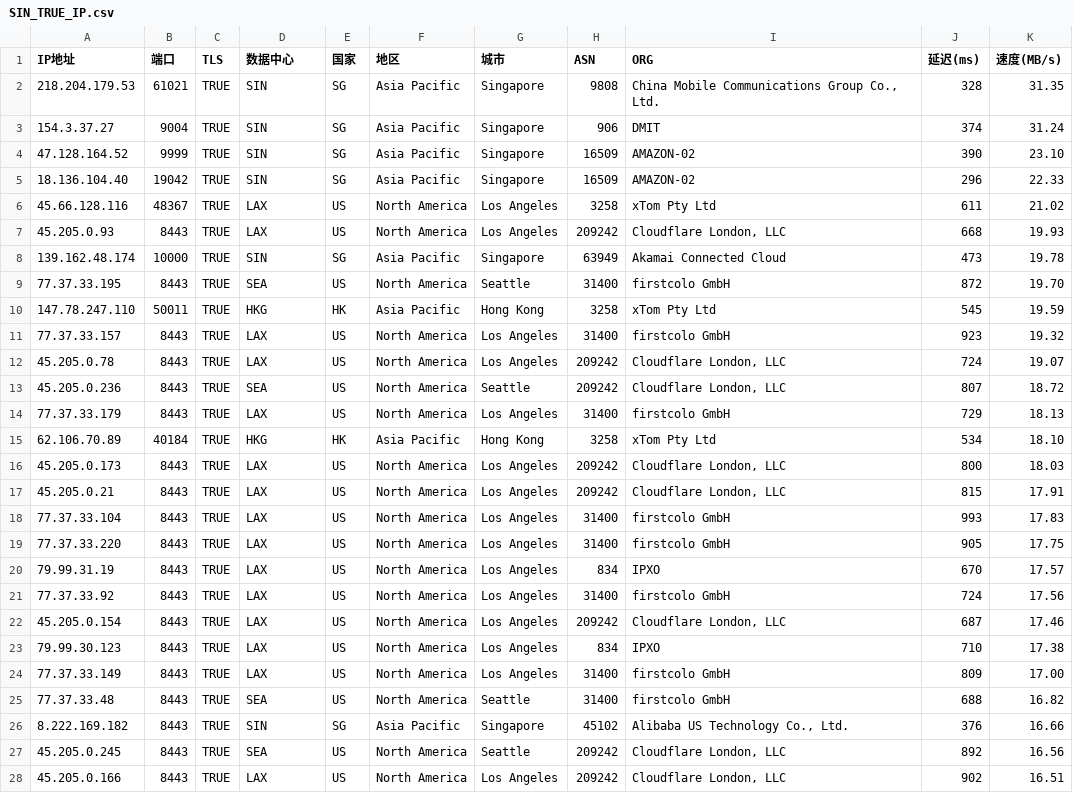
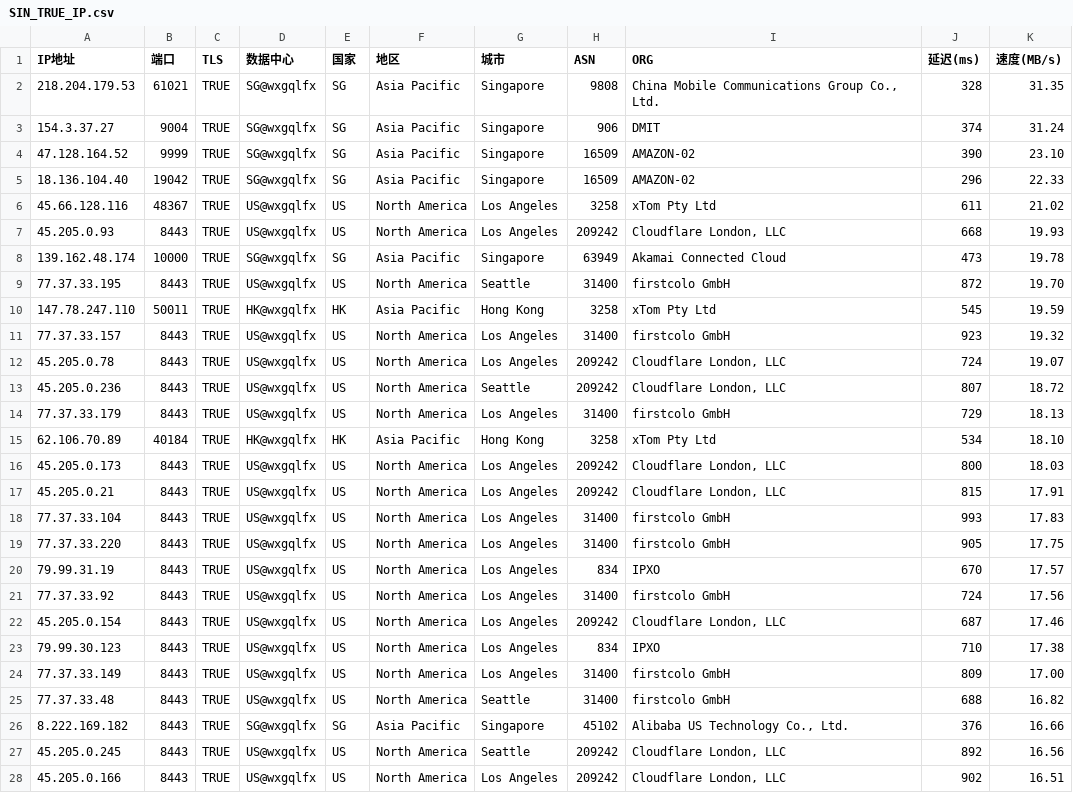
Before and after one commit to wentao883/TG-wxgqlfx_ZBDW, a CSV file: SIN_TRUE_IP.csv, drawn as a sheet; only a part is shown; the diff covers the shown part only.

Commit message:
Update SIN_TRUE_IP.csv

```diff
--- a/SIN_TRUE_IP.csv
+++ b/SIN_TRUE_IP.csv
@@ -1,28 +1,28 @@
 IP地址,端口,TLS,数据中心,国家,地区,城市,ASN,ORG,延迟(ms),速度(MB/s)
-218.204.179.53,61021,TRUE,SIN,SG,Asia Pacific,Singapore,9808,"China Mobile Communications Group Co., Ltd.",328,31.35
-154.3.37.27,9004,TRUE,SIN,SG,Asia Pacific,Singapore,906,DMIT,374,31.24
-47.128.164.52,9999,TRUE,SIN,SG,Asia Pacific,Singapore,16509,AMAZON-02,390,23.10
-18.136.104.40,19042,TRUE,SIN,SG,Asia Pacific,Singapore,16509,AMAZON-02,296,22.33
-45.66.128.116,48367,TRUE,LAX,US,North America,Los Angeles,3258,xTom Pty Ltd,611,21.02
-45.205.0.93,8443,TRUE,LAX,US,North America,Los Angeles,209242,"Cloudflare London, LLC",668,19.93
-139.162.48.174,10000,TRUE,SIN,SG,Asia Pacific,Singapore,63949,Akamai Connected Cloud,473,19.78
-77.37.33.195,8443,TRUE,SEA,US,North America,Seattle,31400,firstcolo GmbH,872,19.70
-147.78.247.110,50011,TRUE,HKG,HK,Asia Pacific,Hong Kong,3258,xTom Pty Ltd,545,19.59
-77.37.33.157,8443,TRUE,LAX,US,North America,Los Angeles,31400,firstcolo GmbH,923,19.32
-45.205.0.78,8443,TRUE,LAX,US,North America,Los Angeles,209242,"Cloudflare London, LLC",724,19.07
-45.205.0.236,8443,TRUE,SEA,US,North America,Seattle,209242,"Cloudflare London, LLC",807,18.72
-77.37.33.179,8443,TRUE,LAX,US,North America,Los Angeles,31400,firstcolo GmbH,729,18.13
-62.106.70.89,40184,TRUE,HKG,HK,Asia Pacific,Hong Kong,3258,xTom Pty Ltd,534,18.10
-45.205.0.173,8443,TRUE,LAX,US,North America,Los Angeles,209242,"Cloudflare London, LLC",800,18.03
-45.205.0.21,8443,TRUE,LAX,US,North America,Los Angeles,209242,"Cloudflare London, LLC",815,17.91
-77.37.33.104,8443,TRUE,LAX,US,North America,Los Angeles,31400,firstcolo GmbH,993,17.83
-77.37.33.220,8443,TRUE,LAX,US,North America,Los Angeles,31400,firstcolo GmbH,905,17.75
-79.99.31.19,8443,TRUE,LAX,US,North America,Los Angeles,834,IPXO,670,17.57
-77.37.33.92,8443,TRUE,LAX,US,North America,Los Angeles,31400,firstcolo GmbH,724,17.56
-45.205.0.154,8443,TRUE,LAX,US,North America,Los Angeles,209242,"Cloudflare London, LLC",687,17.46
-79.99.30.123,8443,TRUE,LAX,US,North America,Los Angeles,834,IPXO,710,17.38
-77.37.33.149,8443,TRUE,LAX,US,North America,Los Angeles,31400,firstcolo GmbH,809,17.00
-77.37.33.48,8443,TRUE,SEA,US,North America,Seattle,31400,firstcolo GmbH,688,16.82
-8.222.169.182,8443,TRUE,SIN,SG,Asia Pacific,Singapore,45102,"Alibaba US Technology Co., Ltd.",376,16.66
-45.205.0.245,8443,TRUE,SEA,US,North America,Seattle,209242,"Cloudflare London, LLC",892,16.56
-45.205.0.166,8443,TRUE,LAX,US,North America,Los Angeles,209242,"Cloudflare London, LLC",902,16.51
+218.204.179.53,61021,TRUE,SG@wxgqlfx,SG,Asia Pacific,Singapore,9808,"China Mobile Communications Group Co., Ltd.",328,31.35
+154.3.37.27,9004,TRUE,SG@wxgqlfx,SG,Asia Pacific,Singapore,906,DMIT,374,31.24
+47.128.164.52,9999,TRUE,SG@wxgqlfx,SG,Asia Pacific,Singapore,16509,AMAZON-02,390,23.10
+18.136.104.40,19042,TRUE,SG@wxgqlfx,SG,Asia Pacific,Singapore,16509,AMAZON-02,296,22.33
+45.66.128.116,48367,TRUE,US@wxgqlfx,US,North America,Los Angeles,3258,xTom Pty Ltd,611,21.02
+45.205.0.93,8443,TRUE,US@wxgqlfx,US,North America,Los Angeles,209242,"Cloudflare London, LLC",668,19.93
+139.162.48.174,10000,TRUE,SG@wxgqlfx,SG,Asia Pacific,Singapore,63949,Akamai Connected Cloud,473,19.78
+77.37.33.195,8443,TRUE,US@wxgqlfx,US,North America,Seattle,31400,firstcolo GmbH,872,19.70
+147.78.247.110,50011,TRUE,HK@wxgqlfx,HK,Asia Pacific,Hong Kong,3258,xTom Pty Ltd,545,19.59
+77.37.33.157,8443,TRUE,US@wxgqlfx,US,North America,Los Angeles,31400,firstcolo GmbH,923,19.32
+45.205.0.78,8443,TRUE,US@wxgqlfx,US,North America,Los Angeles,209242,"Cloudflare London, LLC",724,19.07
+45.205.0.236,8443,TRUE,US@wxgqlfx,US,North America,Seattle,209242,"Cloudflare London, LLC",807,18.72
+77.37.33.179,8443,TRUE,US@wxgqlfx,US,North America,Los Angeles,31400,firstcolo GmbH,729,18.13
+62.106.70.89,40184,TRUE,HK@wxgqlfx,HK,Asia Pacific,Hong Kong,3258,xTom Pty Ltd,534,18.10
+45.205.0.173,8443,TRUE,US@wxgqlfx,US,North America,Los Angeles,209242,"Cloudflare London, LLC",800,18.03
+45.205.0.21,8443,TRUE,US@wxgqlfx,US,North America,Los Angeles,209242,"Cloudflare London, LLC",815,17.91
+77.37.33.104,8443,TRUE,US@wxgqlfx,US,North America,Los Angeles,31400,firstcolo GmbH,993,17.83
+77.37.33.220,8443,TRUE,US@wxgqlfx,US,North America,Los Angeles,31400,firstcolo GmbH,905,17.75
+79.99.31.19,8443,TRUE,US@wxgqlfx,US,North America,Los Angeles,834,IPXO,670,17.57
+77.37.33.92,8443,TRUE,US@wxgqlfx,US,North America,Los Angeles,31400,firstcolo GmbH,724,17.56
+45.205.0.154,8443,TRUE,US@wxgqlfx,US,North America,Los Angeles,209242,"Cloudflare London, LLC",687,17.46
+79.99.30.123,8443,TRUE,US@wxgqlfx,US,North America,Los Angeles,834,IPXO,710,17.38
+77.37.33.149,8443,TRUE,US@wxgqlfx,US,North America,Los Angeles,31400,firstcolo GmbH,809,17.00
+77.37.33.48,8443,TRUE,US@wxgqlfx,US,North America,Seattle,31400,firstcolo GmbH,688,16.82
+8.222.169.182,8443,TRUE,SG@wxgqlfx,SG,Asia Pacific,Singapore,45102,"Alibaba US Technology Co., Ltd.",376,16.66
+45.205.0.245,8443,TRUE,US@wxgqlfx,US,North America,Seattle,209242,"Cloudflare London, LLC",892,16.56
+45.205.0.166,8443,TRUE,US@wxgqlfx,US,North America,Los Angeles,209242,"Cloudflare London, LLC",902,16.51
```
Also changed, not shown: 103 edited cells elsewhere in this file.
